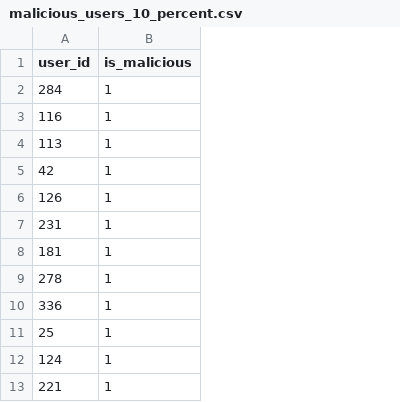
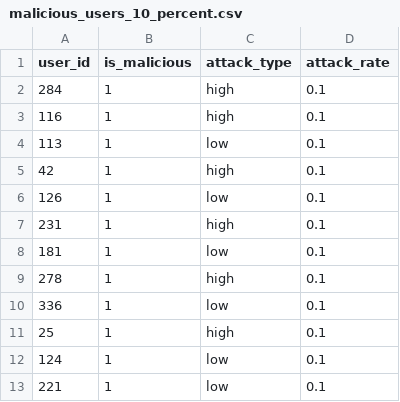
Before and after one commit to yoursavee/rdtmf-thesis, a CSV file: data/malicious_users_10_percent.csv, drawn as a sheet; only a part is shown; the diff names each change by its address in the sheet, - before the commit and + after, or states it on an @@ line.

Commit message:
Add 20 and 30 percent malicious user experiments

```diff
--- a/data/malicious_users_10_percent.csv
+++ b/data/malicious_users_10_percent.csv
+column C (attack_type), rows 2-13: high | high | low | high | low | high | low | high | low | high | low | low
+column D (attack_rate), rows 2-13: all 0.1
```
Also changed, not shown: 14 other files.
